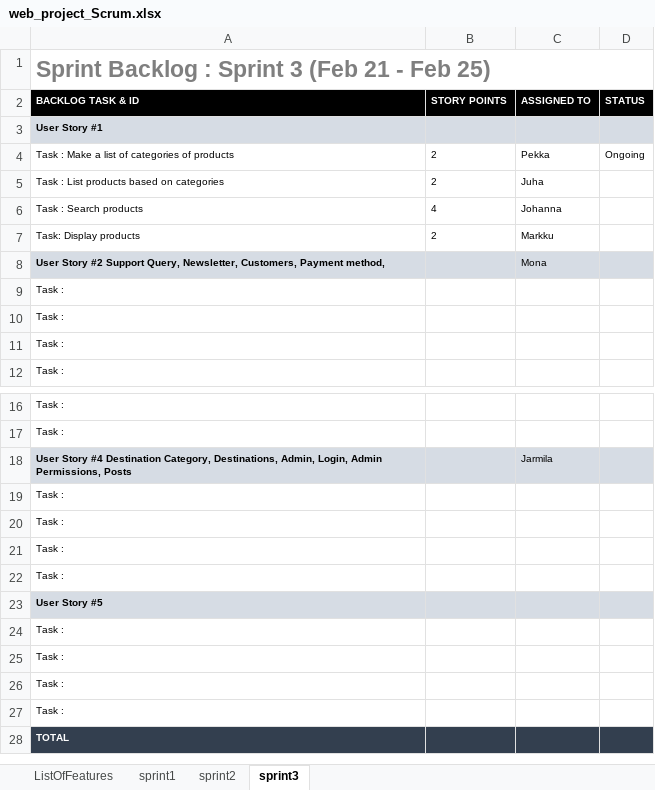
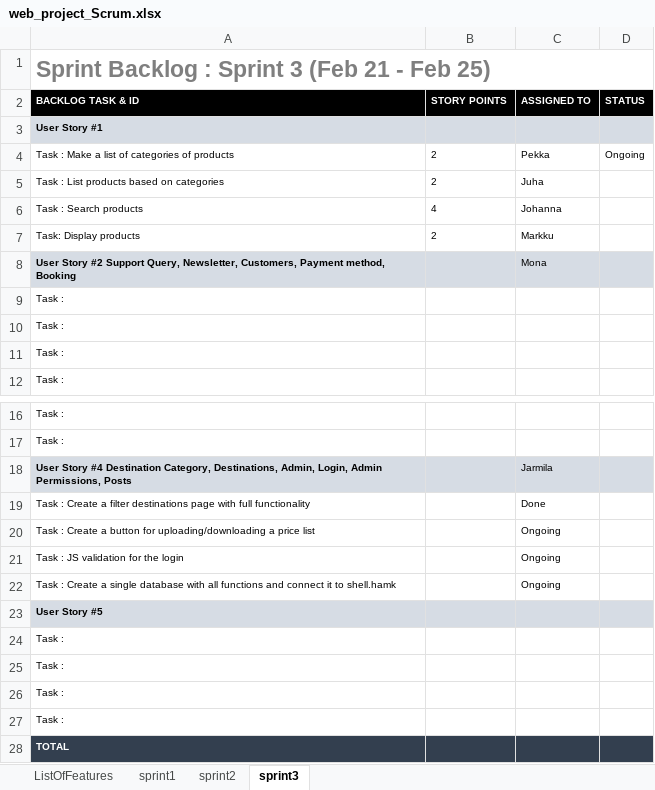
Before and after one commit to markek1337/group2_wp, an Excel workbook: web_project_Scrum.xlsx, sheet sprint3, drawn as a sheet; only a part is shown, gaps mark what is left out; values as stored, in another font and other column widths than the file's, no borders; charts and pictures not drawn; removed rows and columns are numbered as before the commit, all else as after; the diff names each change by its address in the sheet, - before the commit and + after, or states it on an @@ line.

```diff
--- a/web_project_Scrum.xlsx (sheet sprint3)
+++ b/web_project_Scrum.xlsx (sheet sprint3)
-A8 (BACKLOG TASK & ID): …Payment method,
+A8 (BACKLOG TASK & ID): …Payment method, Booking
-row 19: Task :
-row 20: Task :
-row 21: Task :
-row 22: Task :
+row 19: Task : Create a filter destinations page with full functionality |  | Done
+row 20: Task : Create a button for uploading/downloading a price list |  | Ongoing
+row 21: Task : JS validation for the login |  | Ongoing
+row 22: Task : Create a single database with all functions and connect it to shell.hamk |  | Ongoing
```
Also changed, not shown: sheet sprint1, sheet sprint2.
